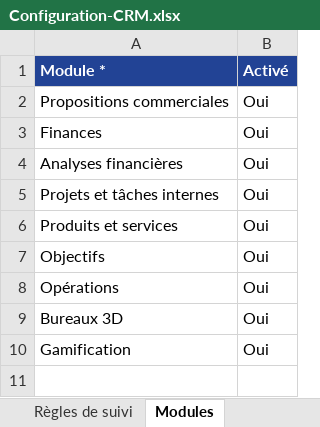
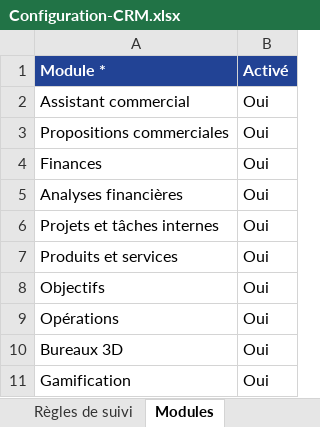
Before and after one commit to yanissbeddadi-png/bdo-software, an Excel workbook: public/modeles/Configuration-CRM.xlsx, sheet Modules, drawn as a sheet; values as stored, in another font and other column widths than the file's, no borders; the diff names each change by its address in the sheet, - before the commit and + after, or states it on an @@ line.

```diff
--- a/public/modeles/Configuration-CRM.xlsx (sheet Modules)
+++ b/public/modeles/Configuration-CRM.xlsx (sheet Modules)
+row 2: Assistant commercial | Oui
```
Also changed, not shown: public/modeles/Modele-Contacts.xlsx, public/modeles/Modele-Entreprise.xlsx, 26 other files.
